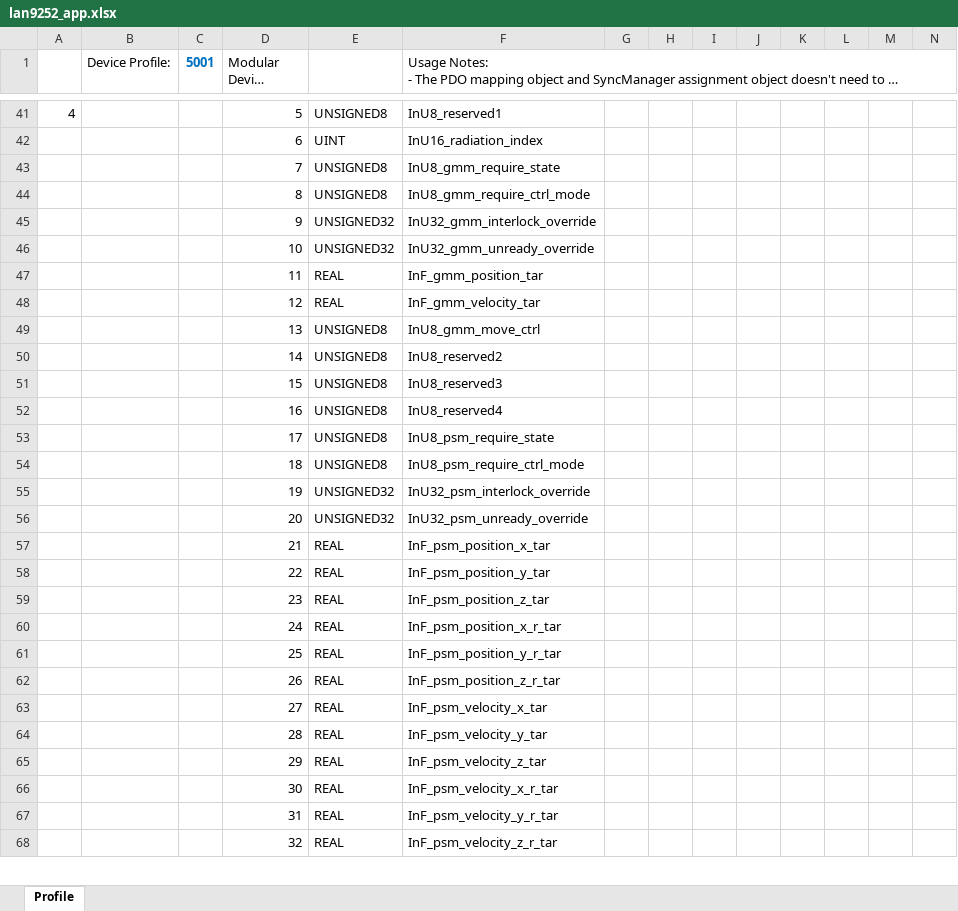
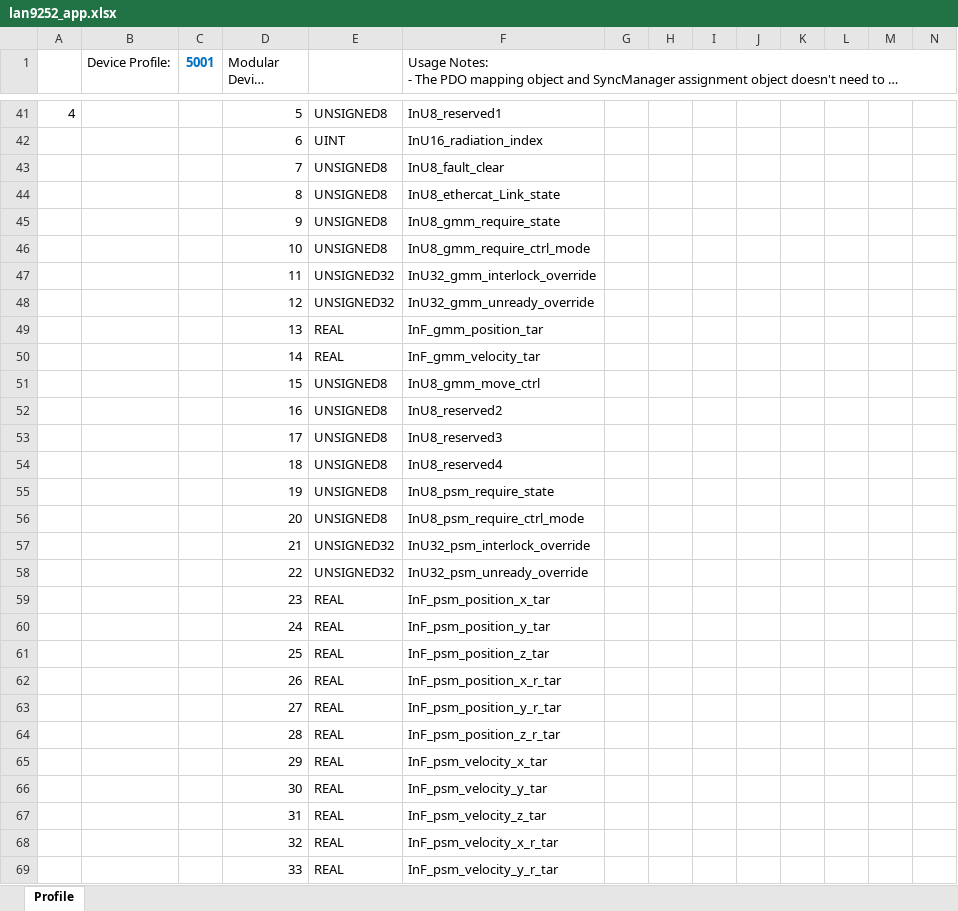
Before and after one commit to songbirdjp/CNNC_ARMCore, an Excel workbook: ArmCoreV1_QSPI/SSCProject/lan9252_app.xlsx, sheet Profile, drawn as a sheet; only a part is shown, gaps mark what is left out; long unchanged cells end in …; values as stored, in another font and other column widths than the file's, no borders; removed rows and columns are numbered as before the commit, all else as after; rows hold the shown columns only; the diff covers the shown part only; the diff names each change by its address in the sheet, - before the commit and + after, or states it on an @@ line.

```diff
--- a/ArmCoreV1_QSPI/SSCProject/lan9252_app.xlsx (sheet Profile)
+++ b/ArmCoreV1_QSPI/SSCProject/lan9252_app.xlsx (sheet Profile)
-F43: InU8_gmm_require_state
+F43: InU8_fault_clear
-F44: InU8_gmm_require_ctrl_mode
+F44: InU8_ethercat_Link_state
+row 45:  |  |  | 9 | UNSIGNED8 | InU8_gmm_require_state
+row 46:  |  |  | 10 | UNSIGNED8 | InU8_gmm_require_ctrl_mode
-D47 (Modular Device Profile): 9
+D47 (Modular Device Profile): 11
-D48 (Modular Device Profile): 10
+D48 (Modular Device Profile): 12
-D49 (Modular Device Profile): 11
+D49 (Modular Device Profile): 13
-D50 (Modular Device Profile): 12
+D50 (Modular Device Profile): 14
-row 49:  |  |  | 13 | UNSIGNED8 | InU8_gmm_move_ctrl
-row 50:  |  |  | 14 | UNSIGNED8 | InU8_reserved2
-F51: InU8_reserved3
+F51: InU8_gmm_move_ctrl
-F52: InU8_reserved4
+F52: InU8_reserved2
-F53: InU8_psm_require_state
+F53: InU8_reserved3
-F54: InU8_psm_require_ctrl_mode
+F54: InU8_reserved4
+row 55:  |  |  | 19 | UNSIGNED8 | InU8_psm_require_state
+row 56:  |  |  | 20 | UNSIGNED8 | InU8_psm_require_ctrl_mode
-D57 (Modular Device Profile): 19
+D57 (Modular Device Profile): 21
-D58 (Modular Device Profile): 20
+D58 (Modular Device Profile): 22
-row 57:  |  |  | 21 | REAL | InF_psm_position_x_tar
-row 58:  |  |  | 22 | REAL | InF_psm_position_y_tar
-F59: InF_psm_position_z_tar
+F59: InF_psm_position_x_tar
-F60: InF_psm_position_x_r_tar
+F60: InF_psm_position_y_tar
-F61: InF_psm_position_y_r_tar
+F61: InF_psm_position_z_tar
-F62: InF_psm_position_z_r_tar
+F62: InF_psm_position_x_r_tar
-F63: InF_psm_velocity_x_tar
+F63: InF_psm_position_y_r_tar
-F64: InF_psm_velocity_y_tar
+F64: InF_psm_position_z_r_tar
-F65: InF_psm_velocity_z_tar
+F65: InF_psm_velocity_x_tar
-F66: InF_psm_velocity_x_r_tar
+F66: InF_psm_velocity_y_tar
-F67: InF_psm_velocity_y_r_tar
+F67: InF_psm_velocity_z_tar
-F68: InF_psm_velocity_z_r_tar
+F68: InF_psm_velocity_x_r_tar
+row 69:  |  |  | 33 | REAL | InF_psm_velocity_y_r_tar
```
Also changed, not shown: 7 added rows, 4 removed rows and 43 edited cells elsewhere in this sheet, 7 other files.
